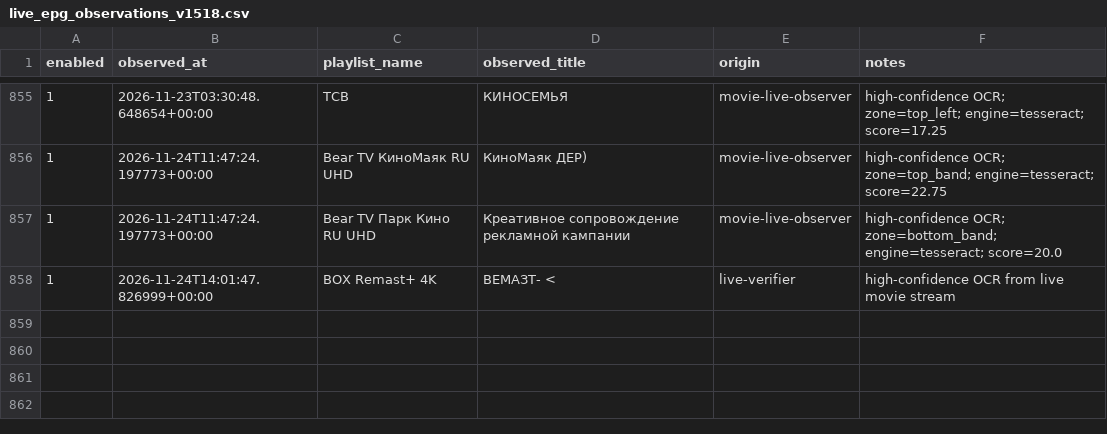
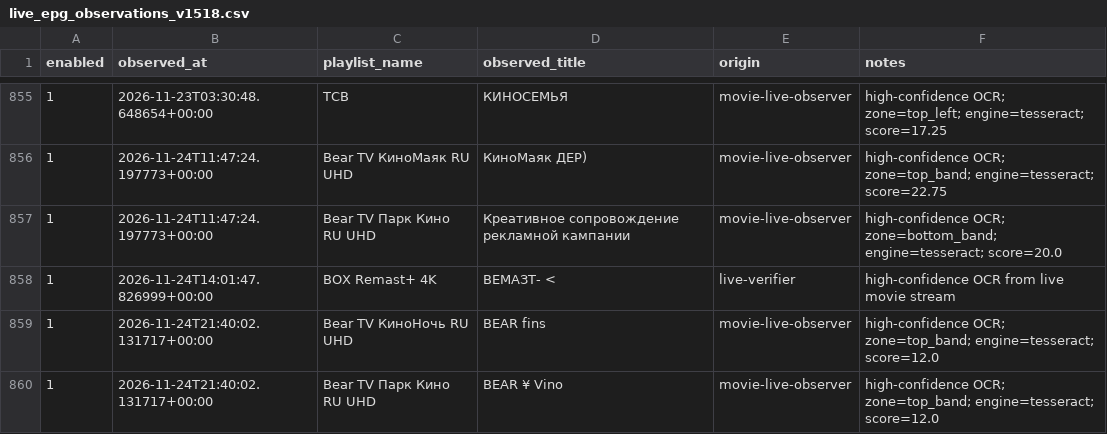
Before and after one commit to peter96son/iptv-epg-builder, a CSV file: data/live_epg_observations_v1518.csv, drawn as a sheet; only a part is shown, gaps mark what is left out.

```diff
--- a/data/live_epg_observations_v1518.csv
+++ b/data/live_epg_observations_v1518.csv
@@ -858 +858,3 @@ enabled,observed_at,playlist_name,observed_title,origin,notes
 1,2026-11-24T14:01:47.826999+00:00,BOX Remast+ 4K,ВЕМАЗТ- <,live-verifier,high-confidence OCR from live movie stream
+1,2026-11-24T21:40:02.131717+00:00,Bear TV КиноНочь RU UHD,BEAR fins,movie-live-observer,high-confidence OCR; zone=top_band; engine=tesseract; score=12.0
+1,2026-11-24T21:40:02.131717+00:00,Bear TV Парк Кино RU UHD,BEAR ¥ Vino,movie-live-observer,high-confidence OCR; zone=top_band; engine=tesseract; score=12.0
```
Also changed, not shown: 4 other files.
